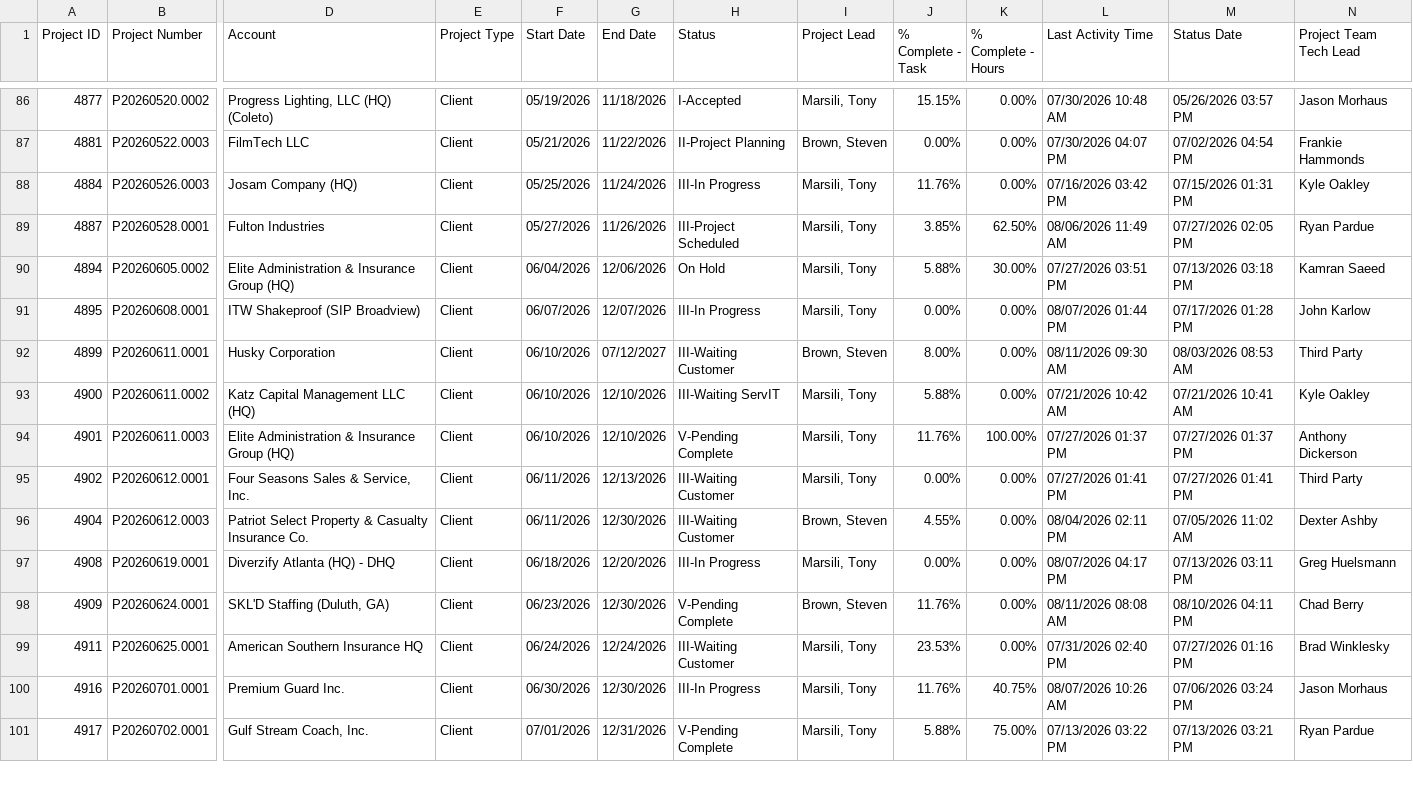
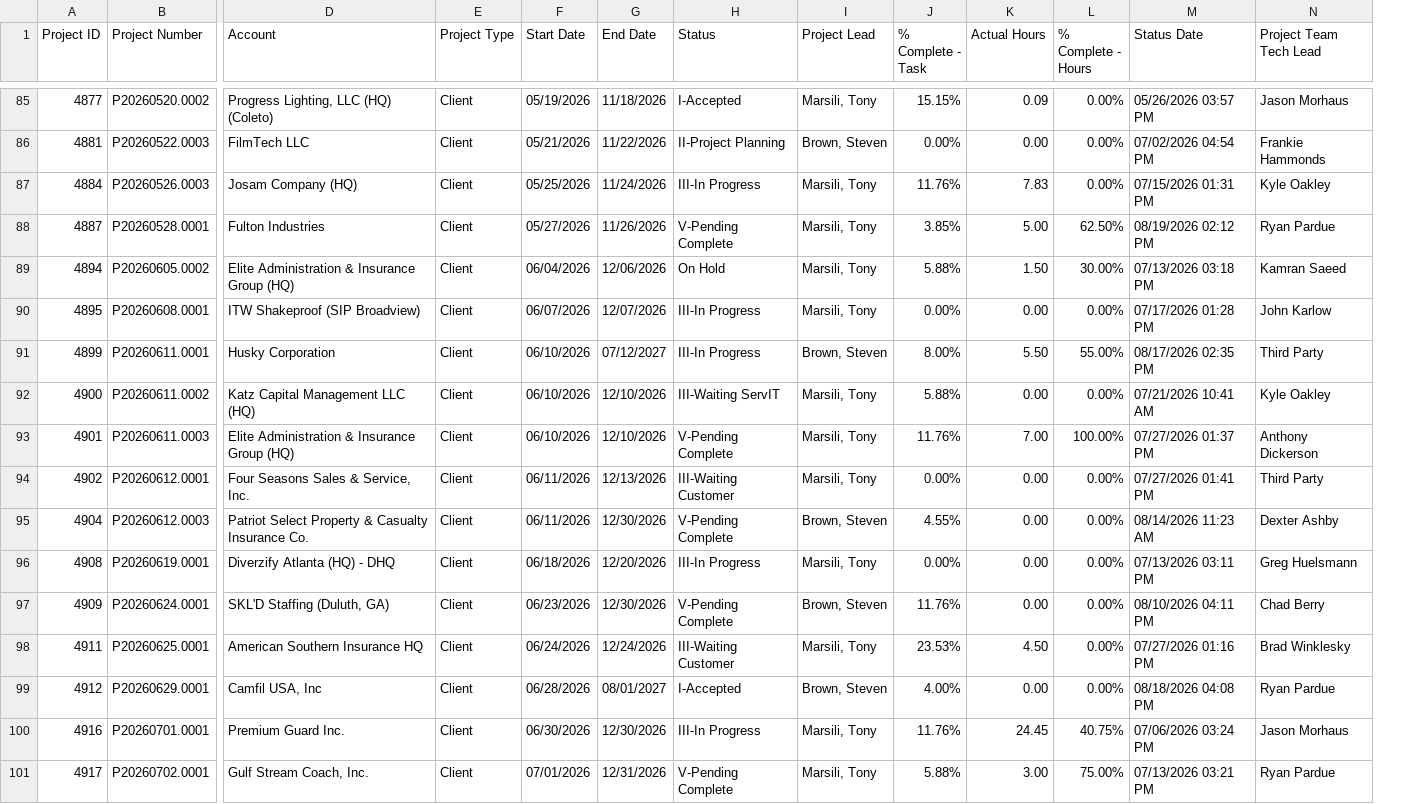
Before and after one commit to winkjb/ai-dev, a CSV file: project-management/data/raw/Project Search Results.csv, drawn as a sheet; only a part is shown, gaps mark what is left out; removed rows and columns are numbered as before the commit, all else as after; rows hold the shown columns only; the diff covers the shown part only; the diff names each change by its address in the sheet, - before the commit and + after, or states it on an @@ line.

```diff
--- a/project-management/data/raw/Project Search Results.csv
+++ b/project-management/data/raw/Project Search Results.csv
+column K (Actual Hours), rows 85-98: 0.09 | 0.00 | 7.83 | 5.00 | 1.50 | 0.00 | 5.50 | 0.00 | 7.00 | 0.00 | 0.00 | 0.00 | 0.00 | 4.50; rows 100-101: 24.45 | 3.00
-column L (Last Activity Time), rows 86-101: 07/30/2026 10:48 AM | 07/30/2026 04:07 PM | 07/16/2026 03:42 PM | 08/06/2026 11:49 AM | 07/27/2026 03:51 PM | 08/07/2026 01:44 PM | 08/11/2026 09:30 AM | 07/21/2026 10:42 AM | 07/27/2026 01:37 PM | 07/27/2026 01:41 PM | 08/04/2026 02:11 PM | 08/07/2026 04:17 PM | 08/11/2026 08:08 AM | 07/31/2026 02:40 PM | 08/07/2026 10:26 AM | 07/13/2026 03:22 PM
-H88 (Status): III-Project Scheduled
+H88 (Status): V-Pending Complete
-M88 (Status Date): 07/27/2026 02:05 PM
+M88 (Status Date): 08/19/2026 02:12 PM
-H91 (Status): III-Waiting Customer
+H91 (Status): III-In Progress
-L91 (% Complete - Hours): 0.00%
+L91 (% Complete - Hours): 55.00%
-M91 (Status Date): 08/03/2026 08:53 AM
+M91 (Status Date): 08/17/2026 02:35 PM
-H95 (Status): III-Waiting Customer
+H95 (Status): V-Pending Complete
-M95 (Status Date): 07/05/2026 11:02 AM
+M95 (Status Date): 08/14/2026 11:23 AM
+row 99: 4912 | P20260629.0001 | Camfil USA, Inc | Client | 06/28/2026 | 08/01/2027 | I-Accepted | Brown, Steven | 4.00% | 0.00 | 0.00% | 08/18/2026 04:08 PM | Ryan Pardue
```
Also changed, not shown: 2 removed rows and 45 edited cells elsewhere in this file, project-management/01-coordinator/output/coordinator-project-flags-detail.csv, project-management/01-coordinator/output/coordinator-project-flags-summary.csv, 11 other files.
